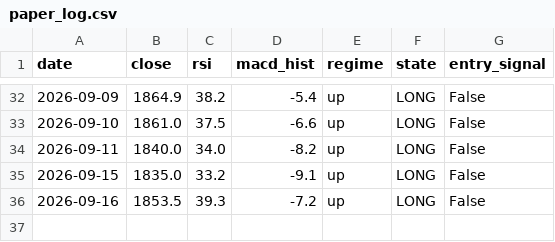
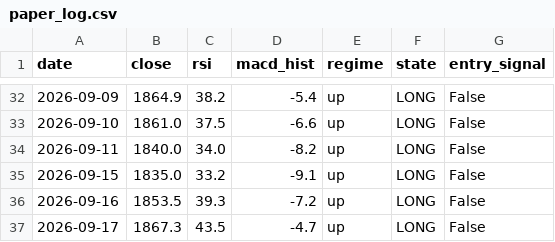
Before and after one commit to crayonshinchantest/Stocktest-2-, a CSV file: output/paper_log.csv, drawn as a sheet; only a part is shown, gaps mark what is left out.

```diff
--- a/output/paper_log.csv
+++ b/output/paper_log.csv
@@ -36 +36,2 @@ date,close,rsi,macd_hist,regime,state,entry_signal
 2026-09-16,1853.5,39.3,-7.2,up,LONG,False
+2026-09-17,1867.3,43.5,-4.7,up,LONG,False
```
